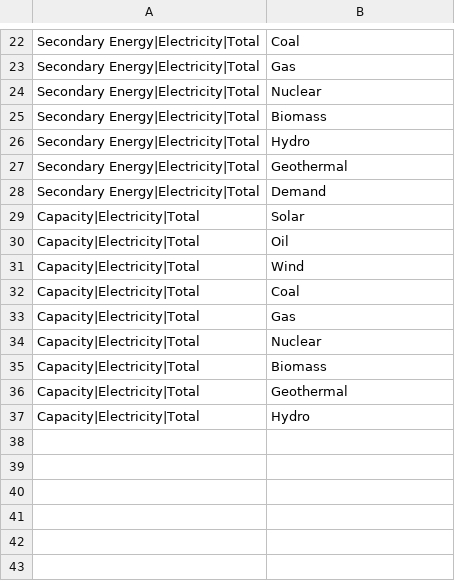
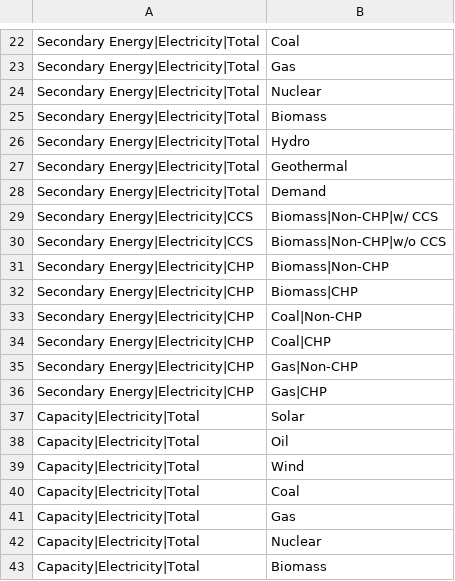
Before and after one commit to e3modelling/postprom, a CSV file: inst/extdata/plot_mapping.csv, drawn as a sheet; only a part is shown, gaps mark what is left out; the shorter side is filled out with more unchanged rows; the diff names each change by its address in the sheet, - before the commit and + after, or states it on an @@ line.

```diff
--- a/inst/extdata/plot_mapping.csv
+++ b/inst/extdata/plot_mapping.csv
+row 29: Secondary Energy|Electricity|CCS | Biomass|Non-CHP|w/ CCS
+row 30: Secondary Energy|Electricity|CCS | Biomass|Non-CHP|w/o CCS
+row 31: Secondary Energy|Electricity|CHP | Biomass|Non-CHP
+row 32: Secondary Energy|Electricity|CHP | Biomass|CHP
+row 33: Secondary Energy|Electricity|CHP | Coal|Non-CHP
+row 34: Secondary Energy|Electricity|CHP | Coal|CHP
+row 35: Secondary Energy|Electricity|CHP | Gas|Non-CHP
+row 36: Secondary Energy|Electricity|CHP | Gas|CHP
```
Also changed, not shown: inst/extdata/plotstyle.csv, 3 other files.
